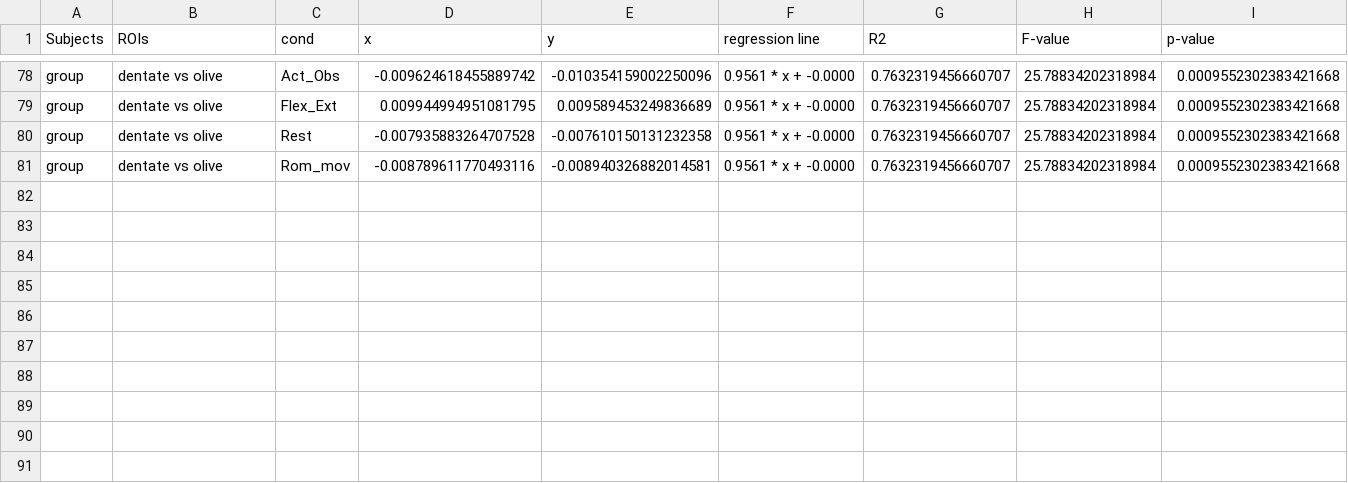
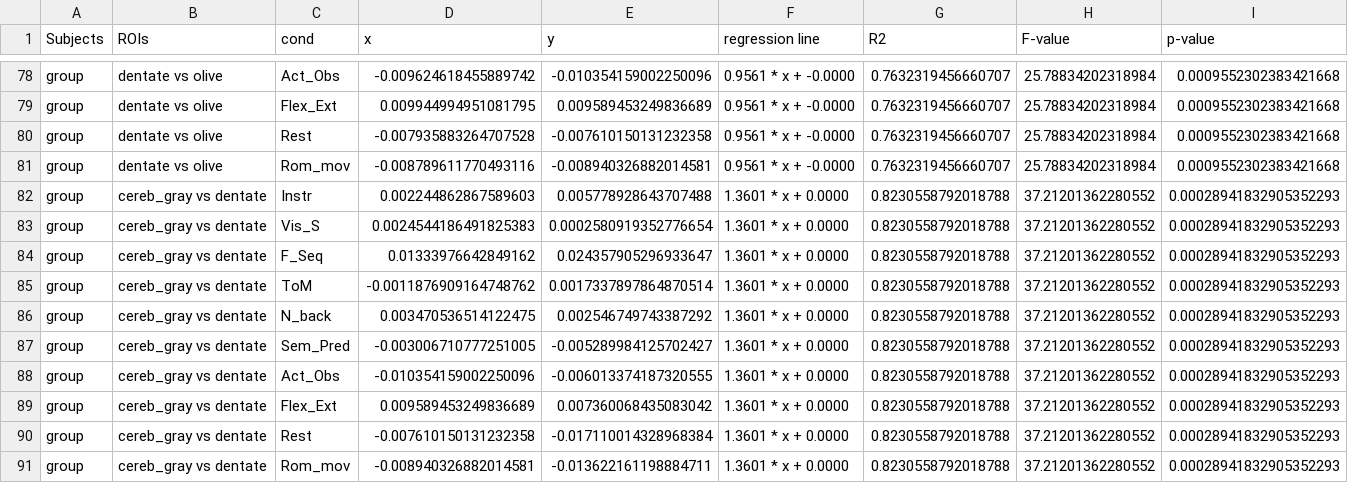
Before and after one commit to DiedrichsenLab/Pontine7T, a TSV file: notebooks/group_ROI_correlations.tsv, drawn as a sheet; only a part is shown, gaps mark what is left out.

Commit message:
update group plots

```diff
--- a/notebooks/group_ROI_correlations.tsv
+++ b/notebooks/group_ROI_correlations.tsv
@@ -81 +81,11 @@ group	dentate vs olive	Rest	-0.007935883264707528	-0.007610150131232358	0.9561 *
 group	dentate vs olive	Rom_mov	-0.008789611770493116	-0.008940326882014581	0.9561 * x + -0.0000	0.7632319456660707	25.78834202318984	0.0009552302383421668
+group	cereb_gray vs dentate	Instr	0.002244862867589603	0.005778928643707488	1.3601 * x + 0.0000	0.8230558792018788	37.21201362280552	0.00028941832905352293
+group	cereb_gray vs dentate	Vis_S	0.0024544186491825383	0.0002580919352776654	1.3601 * x + 0.0000	0.8230558792018788	37.21201362280552	0.00028941832905352293
+group	cereb_gray vs dentate	F_Seq	0.01333976642849162	0.024357905296933647	1.3601 * x + 0.0000	0.8230558792018788	37.21201362280552	0.00028941832905352293
+group	cereb_gray vs dentate	ToM	-0.0011876909164748762	0.0017337897864870514	1.3601 * x + 0.0000	0.8230558792018788	37.21201362280552	0.00028941832905352293
+group	cereb_gray vs dentate	N_back	0.003470536514122475	0.002546749743387292	1.3601 * x + 0.0000	0.8230558792018788	37.21201362280552	0.00028941832905352293
+group	cereb_gray vs dentate	Sem_Pred	-0.003006710777251005	-0.005289984125702427	1.3601 * x + 0.0000	0.8230558792018788	37.21201362280552	0.00028941832905352293
+group	cereb_gray vs dentate	Act_Obs	-0.010354159002250096	-0.006013374187320555	1.3601 * x + 0.0000	0.8230558792018788	37.21201362280552	0.00028941832905352293
+group	cereb_gray vs dentate	Flex_Ext	0.009589453249836689	0.007360068435083042	1.3601 * x + 0.0000	0.8230558792018788	37.21201362280552	0.00028941832905352293
+group	cereb_gray vs dentate	Rest	-0.007610150131232358	-0.017110014328968384	1.3601 * x + 0.0000	0.8230558792018788	37.21201362280552	0.00028941832905352293
+group	cereb_gray vs dentate	Rom_mov	-0.008940326882014581	-0.013622161198884711	1.3601 * x + 0.0000	0.8230558792018788	37.21201362280552	0.00028941832905352293
```
Also changed, not shown: 3 other files.
